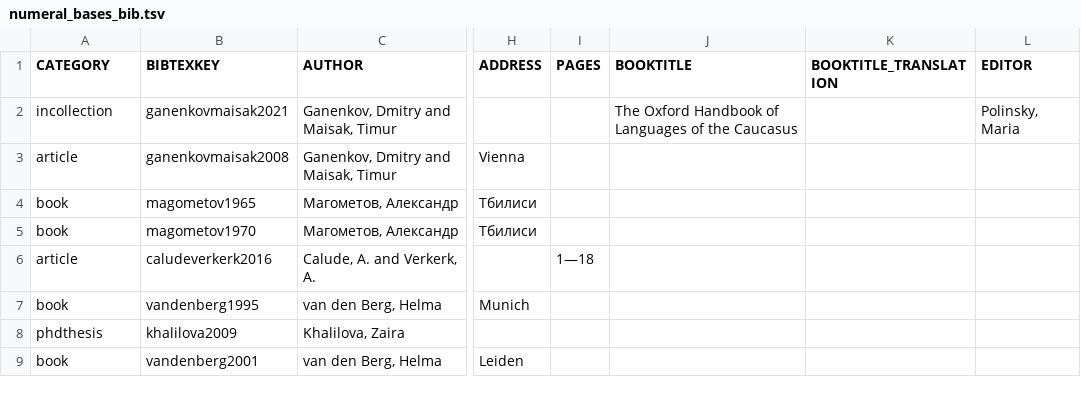
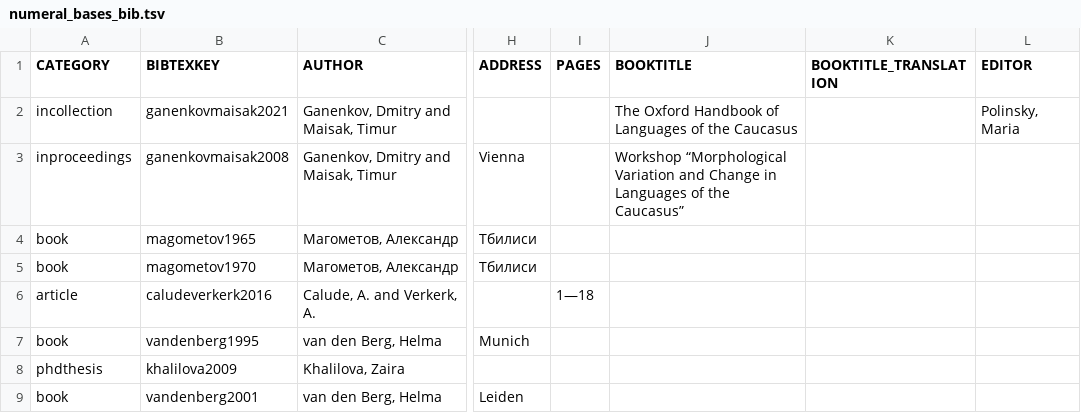
Before and after one commit to LingConLab/TALD, a TSV file: data/orig_bib_tsv/numeral_bases_bib.tsv, drawn as a sheet; only a part is shown, gaps mark what is left out; the diff names each change by its address in the sheet, - before the commit and + after, or states it on an @@ line.

```diff
--- a/data/orig_bib_tsv/numeral_bases_bib.tsv
+++ b/data/orig_bib_tsv/numeral_bases_bib.tsv
-A3 (CATEGORY): article
+A3 (CATEGORY): inproceedings
-J3 (BOOKTITLE): (empty)
+J3 (BOOKTITLE): Workshop “Morphological Variation and Change in Languages of the Caucasus”
```
Also changed, not shown: 3 other files.
